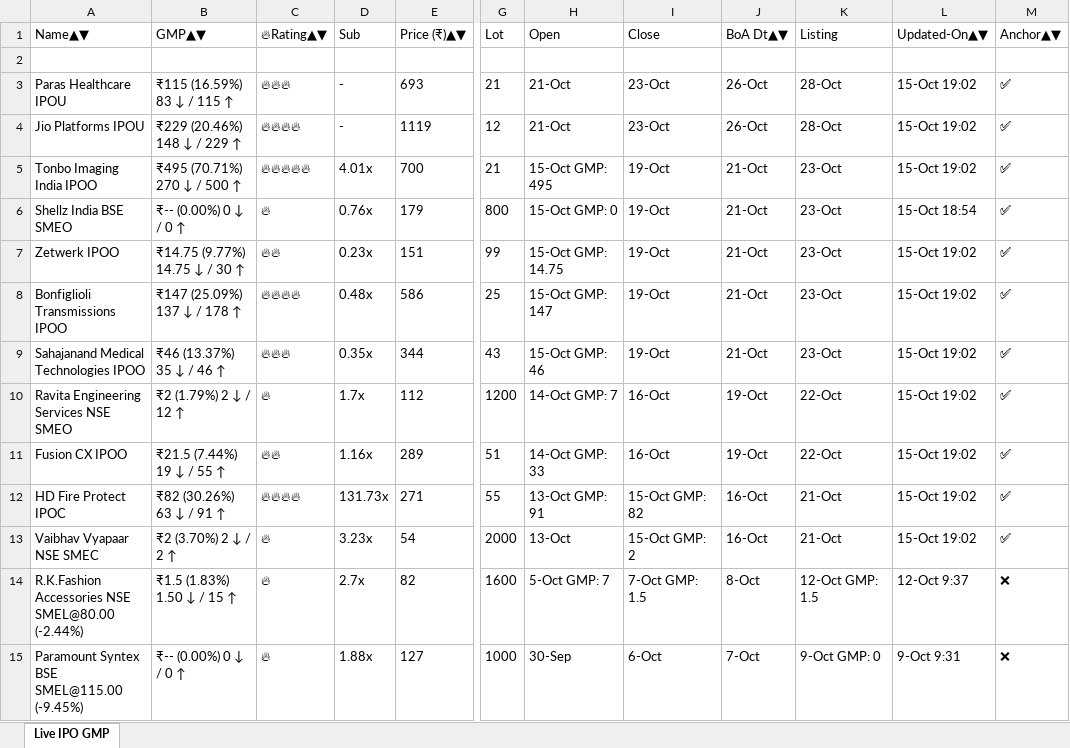
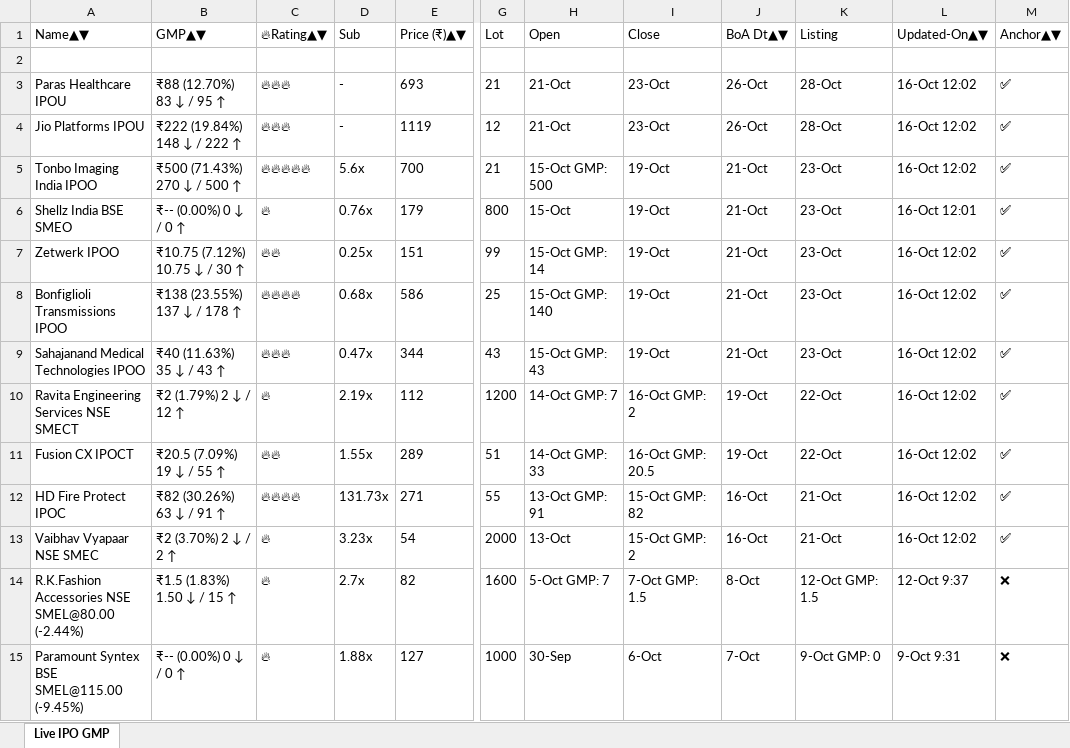
Before and after one commit to ayushpdkushwaha1/ipo-gmp-bot, an Excel workbook: files/gmp.xlsx, sheet Live IPO GMP, drawn as a sheet; only a part is shown, gaps mark what is left out; values as stored, in another font and other column widths than the file's, no borders; the diff names each change by its address in the sheet, - before the commit and + after, or states it on an @@ line.

```diff
--- a/files/gmp.xlsx (sheet Live IPO GMP)
+++ b/files/gmp.xlsx (sheet Live IPO GMP)
-B3: ₹115 (16.59%) 83 ↓ / 115 ↑
+B3: ₹88 (12.70%) 83 ↓ / 95 ↑
-L3:L5: 15-Oct 19:02
+L3:L5: 16-Oct 12:02
-B4: ₹229 (20.46%) 148 ↓ / 229 ↑
+B4: ₹222 (19.84%) 148 ↓ / 222 ↑
-C4: 🔥🔥🔥🔥
+C4: 🔥🔥🔥
-B5: ₹495 (70.71%) 270 ↓ / 500 ↑
+B5: ₹500 (71.43%) 270 ↓ / 500 ↑
-D5: 4.01x
+D5: 5.6x
-H5: 15-Oct GMP: 495
+H5: 15-Oct GMP: 500
-H6: 15-Oct GMP: 0
+H6: 15-Oct
-L6: 15-Oct 18:54
+L6: 16-Oct 12:01
-B7: ₹14.75 (9.77%) 14.75 ↓ / 30 ↑
+B7: ₹10.75 (7.12%) 10.75 ↓ / 30 ↑
-D7: 0.23x
+D7: 0.25x
-H7: 15-Oct GMP: 14.75
+H7: 15-Oct GMP: 14
-L7:L13: 15-Oct 19:02
+L7:L13: 16-Oct 12:02
-B8: ₹147 (25.09%) 137 ↓ / 178 ↑
+B8: ₹138 (23.55%) 137 ↓ / 178 ↑
-D8: 0.48x
+D8: 0.68x
-H8: 15-Oct GMP: 147
+H8: 15-Oct GMP: 140
-B9: ₹46 (13.37%) 35 ↓ / 46 ↑
+B9: ₹40 (11.63%) 35 ↓ / 43 ↑
-D9: 0.35x
+D9: 0.47x
-H9: 15-Oct GMP: 46
+H9: 15-Oct GMP: 43
-A10: Ravita Engineering Services NSE SMEO
+A10: Ravita Engineering Services NSE SMECT
-D10: 1.7x
+D10: 2.19x
-I10: 16-Oct
+I10: 16-Oct GMP: 2
-A11: Fusion CX IPOO
+A11: Fusion CX IPOCT
-B11: ₹21.5 (7.44%) 19 ↓ / 55 ↑
+B11: ₹20.5 (7.09%) 19 ↓ / 55 ↑
-D11: 1.16x
+D11: 1.55x
-I11: 16-Oct
+I11: 16-Oct GMP: 20.5
```
Also changed, not shown: files/Mainboard_IPOs.xlsx, files/SME_IPOs.xlsx, 2 other files.
